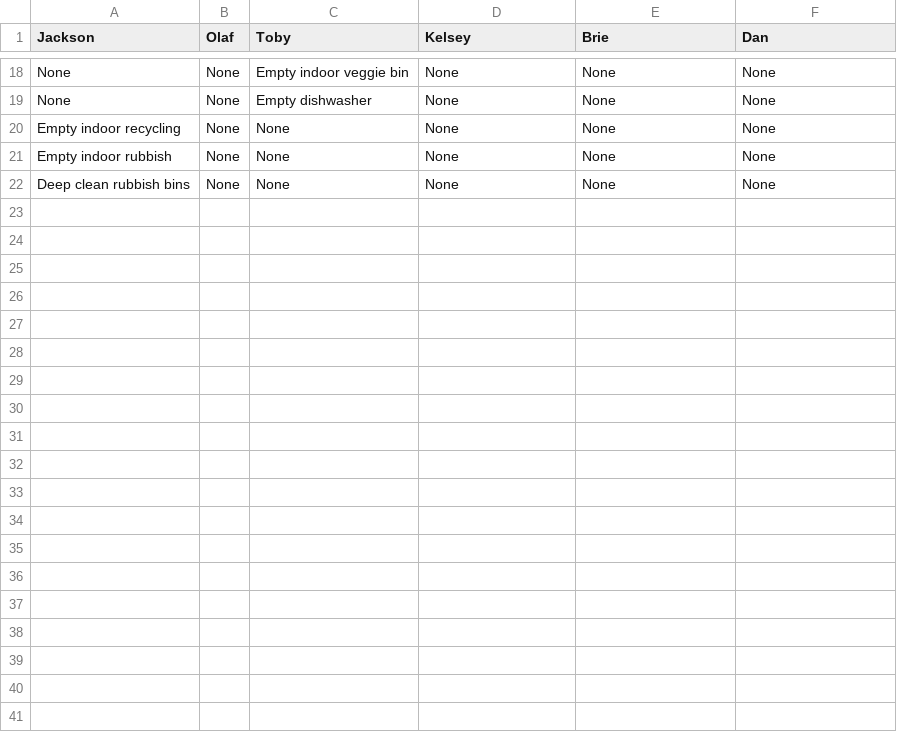
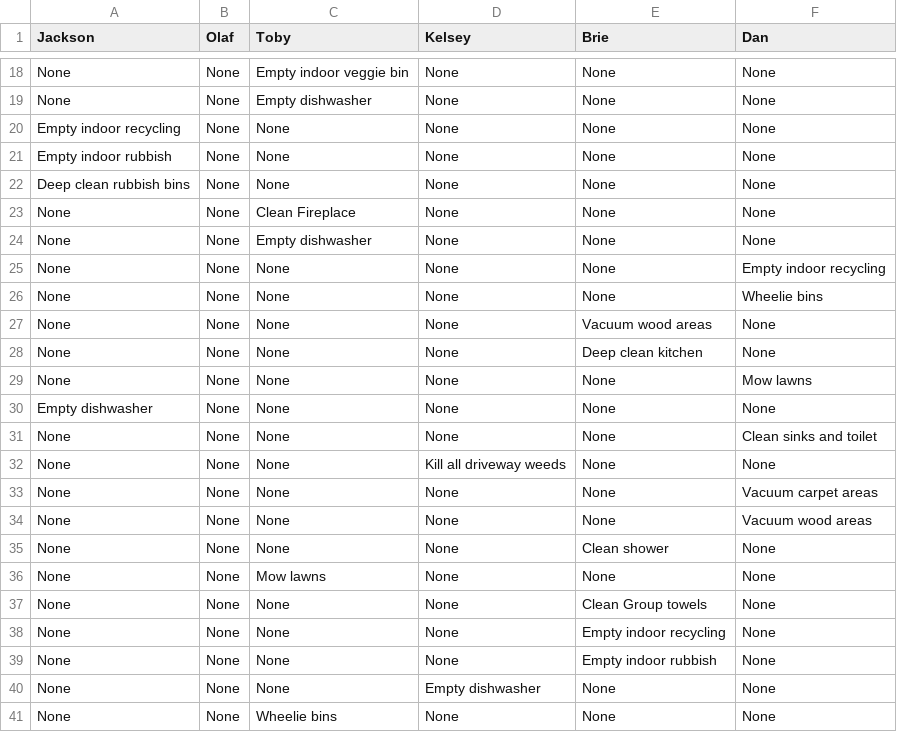
Before and after one commit to jacksonmunday/divi-webapp, a CSV file: divi/myapp/profiles.csv, drawn as a sheet; only a part is shown, gaps mark what is left out; the diff covers the shown part only; the diff names each change by its address in the sheet, - before the commit and + after, or states it on an @@ line.

```diff
--- a/divi/myapp/profiles.csv
+++ b/divi/myapp/profiles.csv
+row 23: None | None | Clean Fireplace | None | None | None
+row 24: None | None | Empty dishwasher | None | None | None
+row 25: None | None | None | None | None | Empty indoor recycling
+row 26: None | None | None | None | None | Wheelie bins
+row 27: None | None | None | None | Vacuum wood areas | None
+row 28: None | None | None | None | Deep clean kitchen | None
+row 29: None | None | None | None | None | Mow lawns
+row 30: Empty dishwasher | None | None | None | None | None
+row 31: None | None | None | None | None | Clean sinks and toilet
+row 32: None | None | None | Kill all driveway weeds | None | None
+row 33: None | None | None | None | None | Vacuum carpet areas
+row 34: None | None | None | None | None | Vacuum wood areas
+row 35: None | None | None | None | Clean shower | None
+row 36: None | None | Mow lawns | None | None | None
+row 37: None | None | None | None | Clean Group towels | None
+row 38: None | None | None | None | Empty indoor recycling | None
+row 39: None | None | None | None | Empty indoor rubbish | None
+row 40: None | None | None | Empty dishwasher | None | None
+row 41: None | None | Wheelie bins | None | None | None
```
Also changed, not shown: 10 added rows elsewhere in this file, divi/myapp/jobs.csv, divi/myapp/jobs_log.csv, 3 other files.
